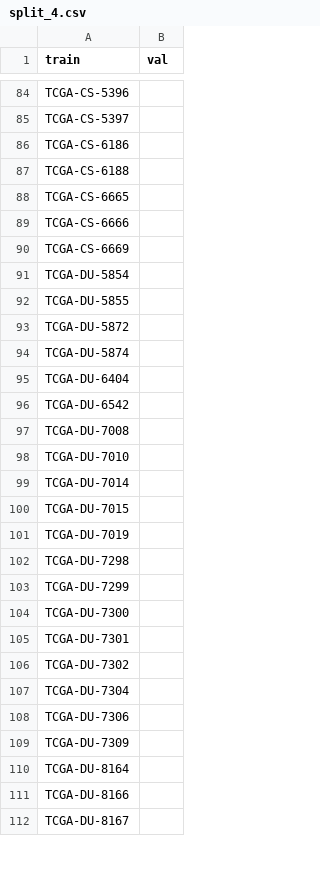
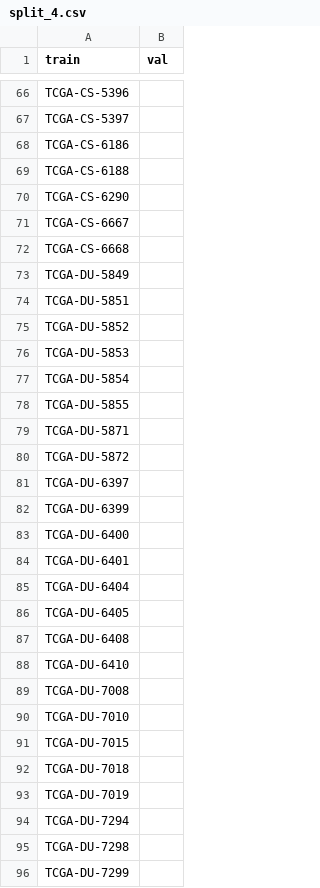
Before and after one commit to allaaamr/MMContraFuse, a CSV file: data/splits/split_4.csv, drawn as a sheet; only a part is shown, gaps mark what is left out; the shorter side is filled out with more unchanged rows; the diff covers the shown part only.

Commit message:
CNA + MUT training (all genomics complete)

```diff
--- a/data/splits/split_4.csv
+++ b/data/splits/split_4.csv
@@ -87,16 +69,27 @@ TCGA-CS-6186,
 TCGA-CS-6188,
-TCGA-CS-6665,
-TCGA-CS-6666,
-TCGA-CS-6669,
+TCGA-CS-6290,
+TCGA-CS-6667,
+TCGA-CS-6668,
+TCGA-DU-5849,
+TCGA-DU-5851,
+TCGA-DU-5852,
+TCGA-DU-5853,
 TCGA-DU-5854,
 TCGA-DU-5855,
+TCGA-DU-5871,
 TCGA-DU-5872,
-TCGA-DU-5874,
+TCGA-DU-6397,
+TCGA-DU-6399,
+TCGA-DU-6400,
+TCGA-DU-6401,
 TCGA-DU-6404,
-TCGA-DU-6542,
+TCGA-DU-6405,
+TCGA-DU-6408,
+TCGA-DU-6410,
 TCGA-DU-7008,
 TCGA-DU-7010,
-TCGA-DU-7014,
 TCGA-DU-7015,
+TCGA-DU-7018,
 TCGA-DU-7019,
+TCGA-DU-7294,
 TCGA-DU-7298,
```
Also changed, not shown: 47 added rows, 43 removed rows and 24 edited cells elsewhere in this file, data/splits/split_0.csv, data/splits/split_1.csv, 22 other files.
